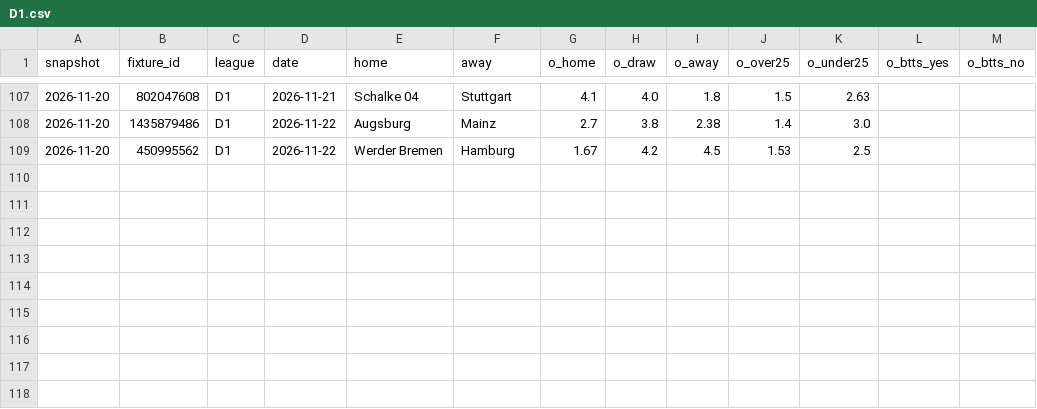
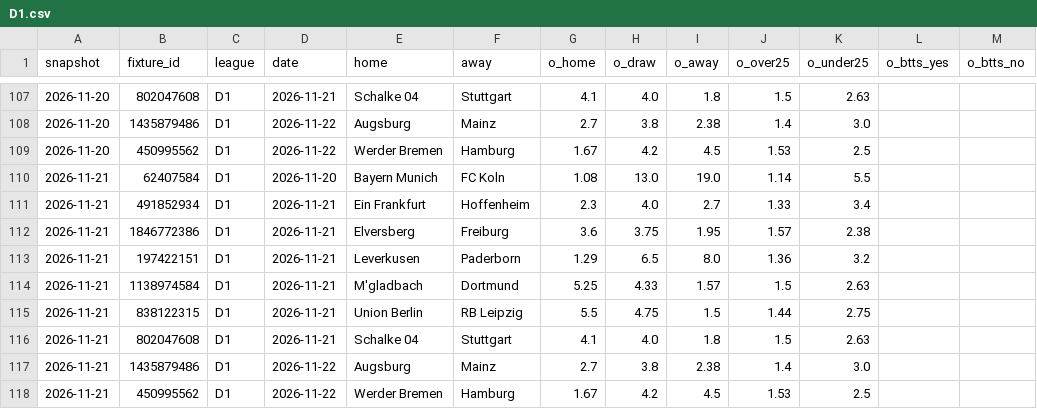
Before and after one commit to safe-n/flask-football-app, a CSV file: history/odds/D1.csv, drawn as a sheet; only a part is shown, gaps mark what is left out.

```diff
--- a/history/odds/D1.csv
+++ b/history/odds/D1.csv
@@ -109 +109,10 @@ snapshot,fixture_id,league,date,home,away,o_home,o_draw,o_away,o_over25,o_under2
 2026-11-20,450995562,D1,2026-11-22,Werder Bremen,Hamburg,1.67,4.2,4.5,1.53,2.5,,
+2026-11-21,62407584,D1,2026-11-20,Bayern Munich,FC Koln,1.08,13.0,19.0,1.14,5.5,,
+2026-11-21,491852934,D1,2026-11-21,Ein Frankfurt,Hoffenheim,2.3,4.0,2.7,1.33,3.4,,
+2026-11-21,1846772386,D1,2026-11-21,Elversberg,Freiburg,3.6,3.75,1.95,1.57,2.38,,
+2026-11-21,197422151,D1,2026-11-21,Leverkusen,Paderborn,1.29,6.5,8.0,1.36,3.2,,
+2026-11-21,1138974584,D1,2026-11-21,M'gladbach,Dortmund,5.25,4.33,1.57,1.5,2.63,,
+2026-11-21,838122315,D1,2026-11-21,Union Berlin,RB Leipzig,5.5,4.75,1.5,1.44,2.75,,
+2026-11-21,802047608,D1,2026-11-21,Schalke 04,Stuttgart,4.1,4.0,1.8,1.5,2.63,,
+2026-11-21,1435879486,D1,2026-11-22,Augsburg,Mainz,2.7,3.8,2.38,1.4,3.0,,
+2026-11-21,450995562,D1,2026-11-22,Werder Bremen,Hamburg,1.67,4.2,4.5,1.53,2.5,,
```
Also changed, not shown: history/odds/E0.csv, history/odds/F1.csv, 5 other files.
